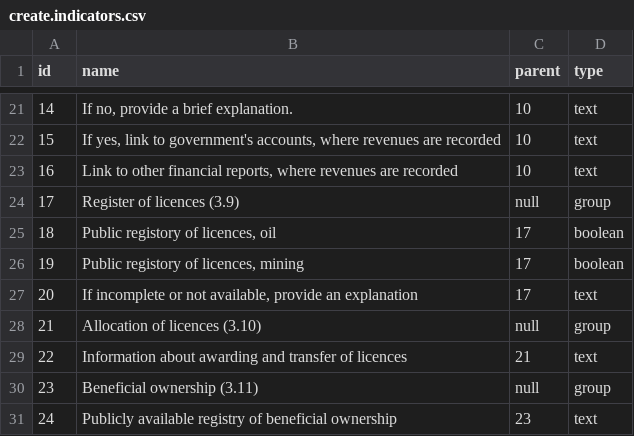
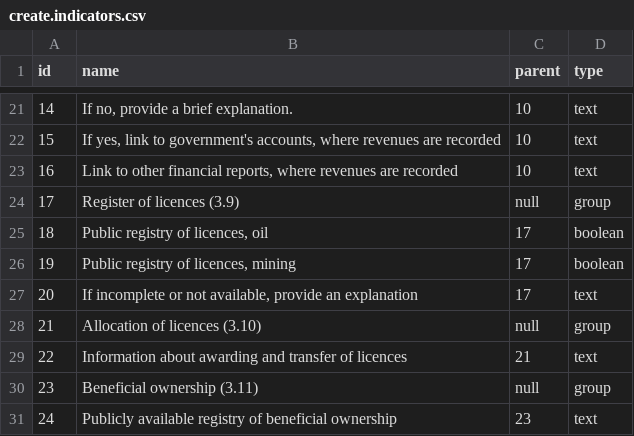
Before and after one commit to EITIorg/eiti, a CSV file: public_html/sites/default/update_scripts/task/create.indicators.csv, drawn as a sheet; only a part is shown, gaps mark what is left out.

Commit message:
EITI-88: Fix indicator name spelling.

```diff
--- a/public_html/sites/default/update_scripts/task/create.indicators.csv
+++ b/public_html/sites/default/update_scripts/task/create.indicators.csv
@@ -24,4 +24,4 @@
 17,"Register of licences (3.9)","null","group"
-18,"Public registory of licences, oil",17,"boolean"
-19,"Public registory of licences, mining",17,"boolean"
+18,"Public registry of licences, oil",17,"boolean"
+19,"Public registry of licences, mining",17,"boolean"
 20,"If incomplete or not available, provide an explanation",17,"text"
```
